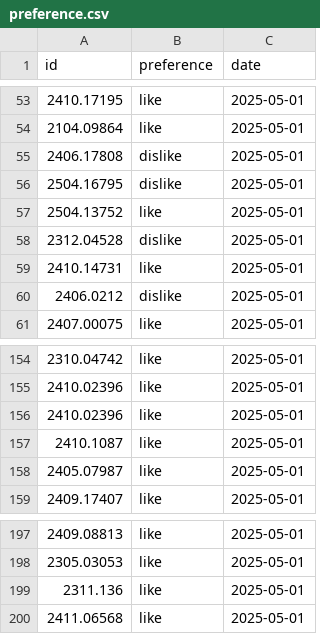
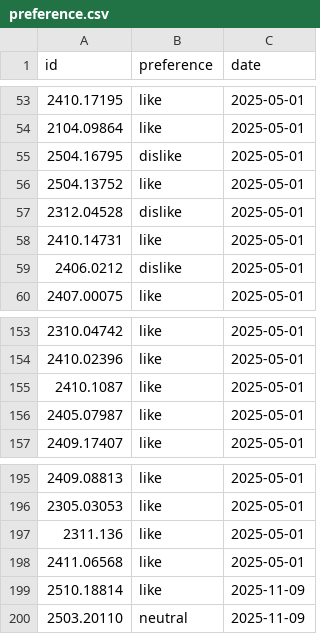
Before and after one commit to Yikai-Liao/papersys-data, a CSV file: preference.csv, drawn as a sheet; only a part is shown, gaps mark what is left out; removed rows and columns are numbered as before the commit, all else as after; the diff names each change by its address in the sheet, - before the commit and + after, or states it on an @@ line.

Commit message:
Update preference.csv (+2 Notion rows) (2025-11-09T15:57:31Z)

```diff
--- a/preference.csv
+++ b/preference.csv
-row 55: 2406.17808 | dislike | 2025-05-01
-row 156: 2410.02396 | like | 2025-05-01
+row 199: 2510.18814 | like | 2025-11-09
+row 200: 2503.20110 | neutral | 2025-11-09
```
